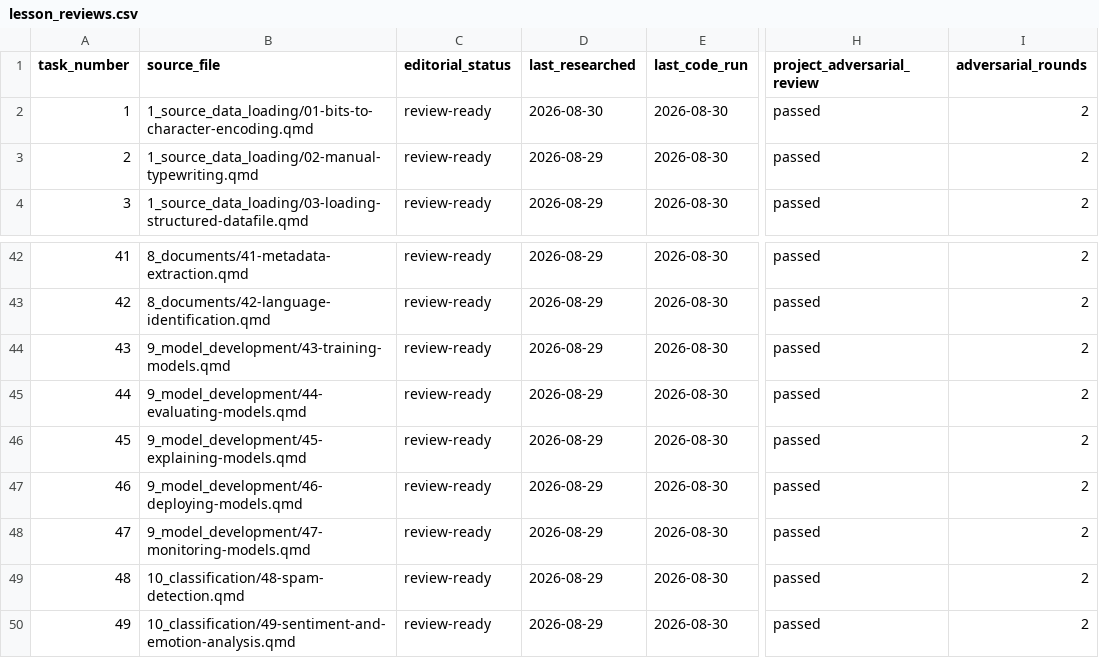
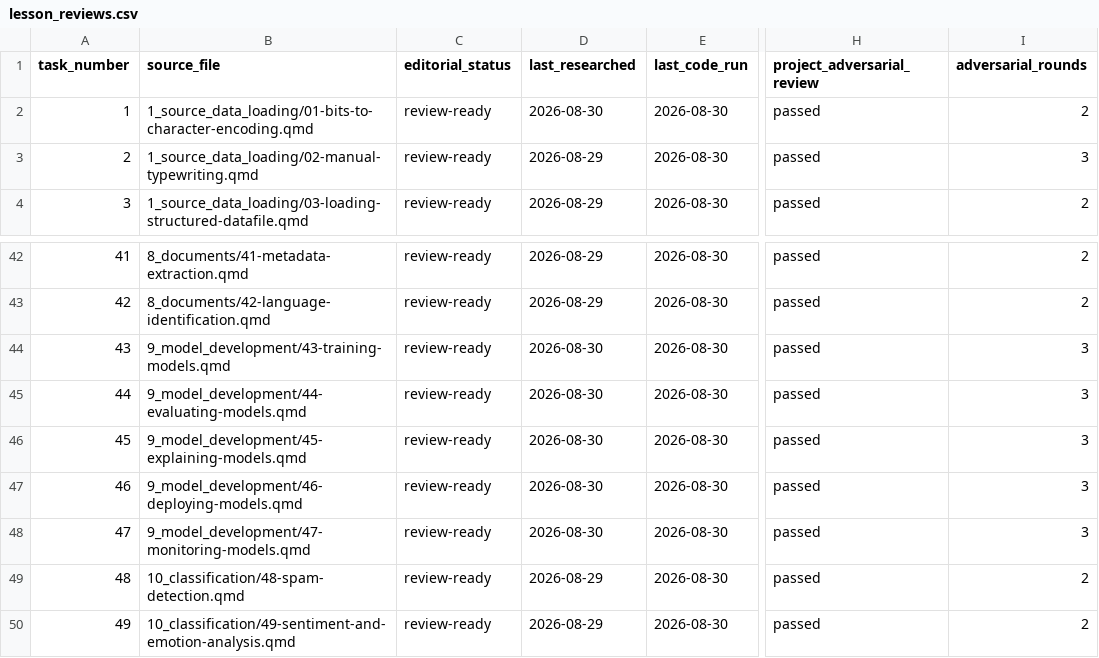
Before and after one commit to farach/periodic_table_nlp, a CSV file: data/lesson_reviews.csv, drawn as a sheet; only a part is shown, gaps mark what is left out; the diff names each change by its address in the sheet, - before the commit and + after, or states it on an @@ line.

Commit message:
Preserve record boundaries and teach model selection before testing (#12)
Lesson 2 now retains source-message provenance through extraction and redaction. Lessons 43-47 now teach grouped-fold candidate selection, a single held-out test, repeated-holdout robustness, explanation, deployment provenance, and monitoring as distinct steps. Project rules, review checklists, prose gates, and dated session records carry the lessons forward.

```diff
--- a/data/lesson_reviews.csv
+++ b/data/lesson_reviews.csv
-I3 (adversarial_rounds): 2
+I3 (adversarial_rounds): 3
-D44:D48 (last_researched): 2026-08-29
+D44:D48 (last_researched): 2026-08-30
-I44:I48 (adversarial_rounds): 2
+I44:I48 (adversarial_rounds): 3
```
Also changed, not shown: data/periodic_table.csv, 41 other files.
